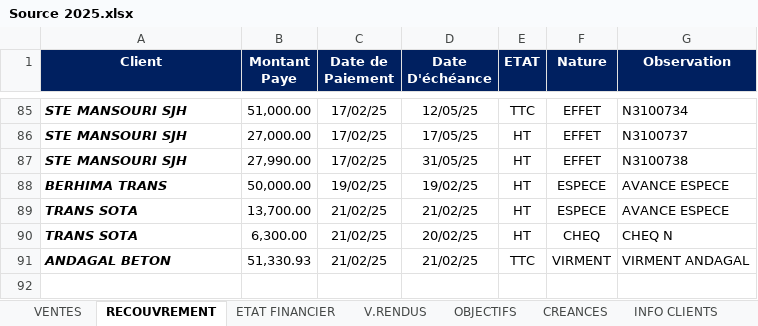
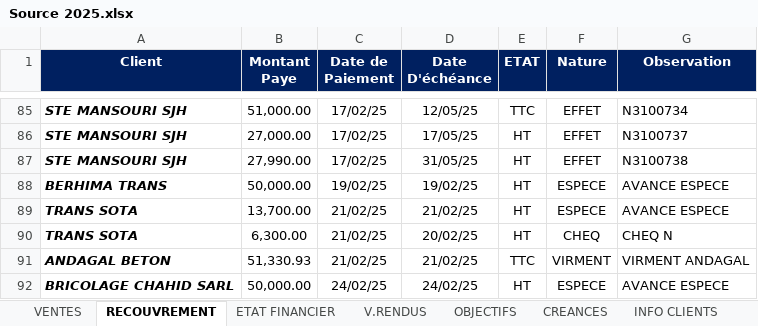
Before and after one commit to XImport/ALL-IN-ONE-SWIPPER-API, an Excel workbook: dist/Functions/Source/2025/Source 2025.xlsx, sheet RECOUVREMENT, drawn as a sheet; only a part is shown, gaps mark what is left out; values as stored, in another font and other column widths than the file's, no borders; the diff names each change by its address in the sheet, - before the commit and + after, or states it on an @@ line.

```diff
--- a/dist/Functions/Source/2025/Source 2025.xlsx (sheet RECOUVREMENT)
+++ b/dist/Functions/Source/2025/Source 2025.xlsx (sheet RECOUVREMENT)
+row 92: BRICOLAGE CHAHID SARL | 50,000.00 | 24/02/25 | 24/02/25 | HT | ESPECE | AVANCE ESPECE
```
Also changed, not shown: sheet CREANCES, sheet ETAT FINANCIER, sheet INFO CLIENTS.
